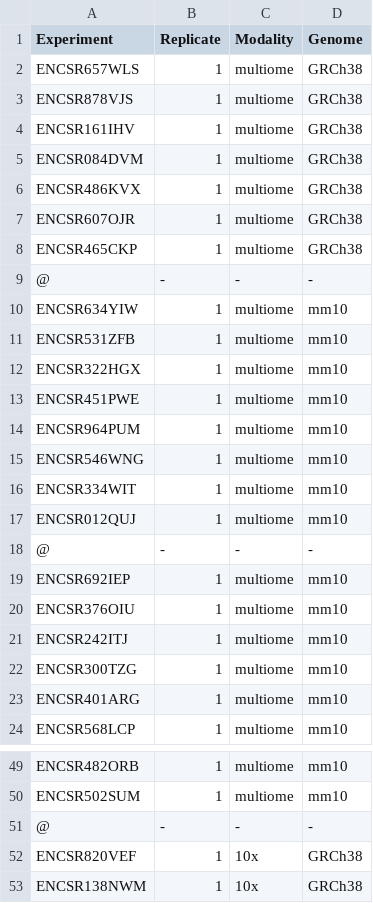
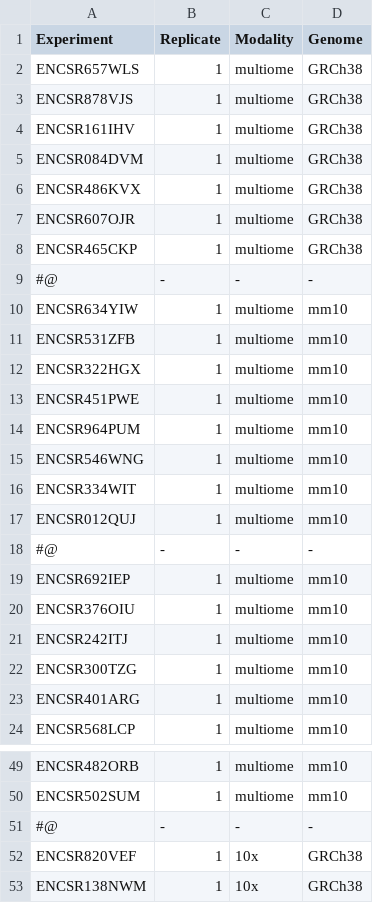
Before and after one commit to kundajelab/ENCODE_scatac, a TSV file: config/samples.tsv, drawn as a sheet; only a part is shown, gaps mark what is left out.

Commit message:
Reupload failed files

```diff
--- a/config/samples.tsv
+++ b/config/samples.tsv
@@ -8,3 +8,3 @@ ENCSR607OJR	1	multiome	GRCh38
 ENCSR465CKP	1	multiome	GRCh38
-@	-	-	-
+#@	-	-	-
 ENCSR634YIW	1	multiome	mm10
@@ -17,3 +17,3 @@ ENCSR334WIT	1	multiome	mm10
 ENCSR012QUJ	1	multiome	mm10
-@	-	-	-
+#@	-	-	-
 ENCSR692IEP	1	multiome	mm10
@@ -50,3 +50,3 @@ ENCSR482ORB	1	multiome	mm10
 ENCSR502SUM	1	multiome	mm10
-@	-	-	-
+#@	-	-	-
 ENCSR820VEF	1	10x	GRCh38
```
